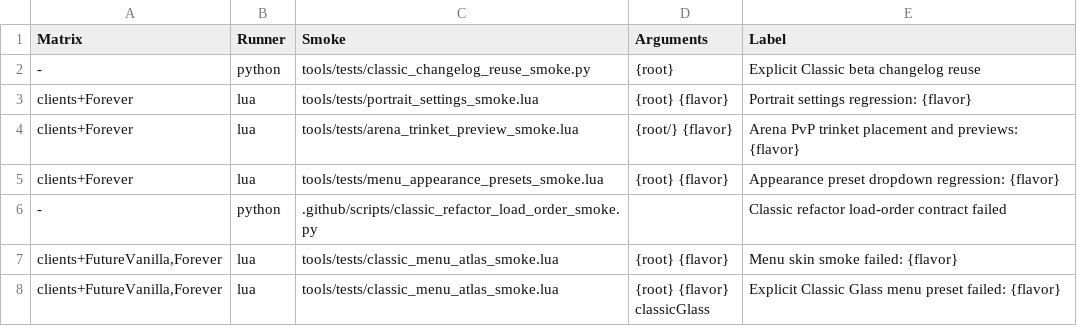
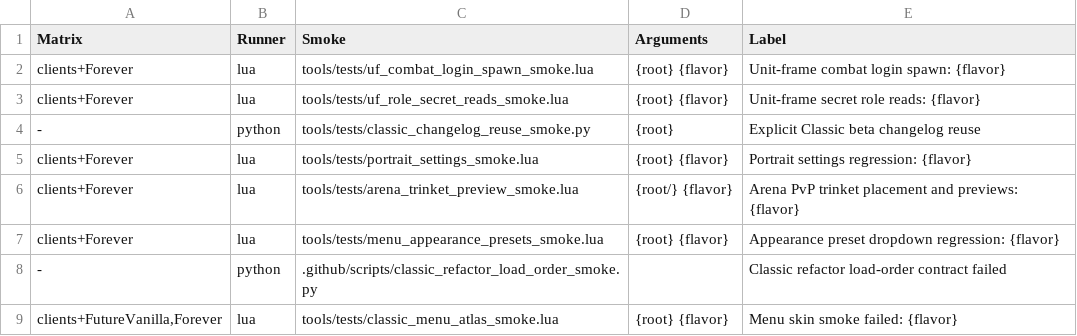
Before and after one commit to Mapkov2/MidnightSimpleUnitFrames, a TSV file: tools/classic-gate-smokes.tsv, drawn as a sheet; only a part is shown; the shorter side is filled out with more unchanged rows.

Commit message:
fix(unitframes): finish a combat-deferred spawn and read roles secret-safely
A /reload in combat ran UF.Initialize while InCombatLockdown() was true, so
SpawnAll only marked the units pending. The combat-end flush then applied
each unit but never ran the SpawnAll-only steps: Blizzard frames stayed
visible, highlight, FocusKick and KickReady were not seeded, and the
external (CDM) anchors skipped unit frames while UF.spawned stayed false.

The factory now remembers that SpawnAll itself is pending. At the first
out-of-combat flush it runs the complete SpawnAll exactly once, including
the arena trinket layout refresh that the per-unit apply used to do.

UnitGroupRolesAssigned is SecretWhenUnitIdentityRestricted. The status role
update and the group aggro role filter now check issecretvalue before any
compare or truth test, also on the cached role, and keep the existing
DAMAGER fallback for ordinary roles.

Smokes: uf_combat_login_spawn_smoke (login in combat, then regen enabled,
every SpawnAll step and apply-tail effect runs exactly once) and
uf_role_secret_reads_smoke (secret roles on all five clients).

```diff
--- a/tools/classic-gate-smokes.tsv
+++ b/tools/classic-gate-smokes.tsv
@@ -1,2 +1,4 @@
 Matrix	Runner	Smoke	Arguments	Label
+clients+Forever	lua	tools/tests/uf_combat_login_spawn_smoke.lua	{root} {flavor}	Unit-frame combat login spawn: {flavor}
+clients+Forever	lua	tools/tests/uf_role_secret_reads_smoke.lua	{root} {flavor}	Unit-frame secret role reads: {flavor}
 -	python	tools/tests/classic_changelog_reuse_smoke.py	{root}	Explicit Classic beta changelog reuse
```
Also changed, not shown: 6 other files.
